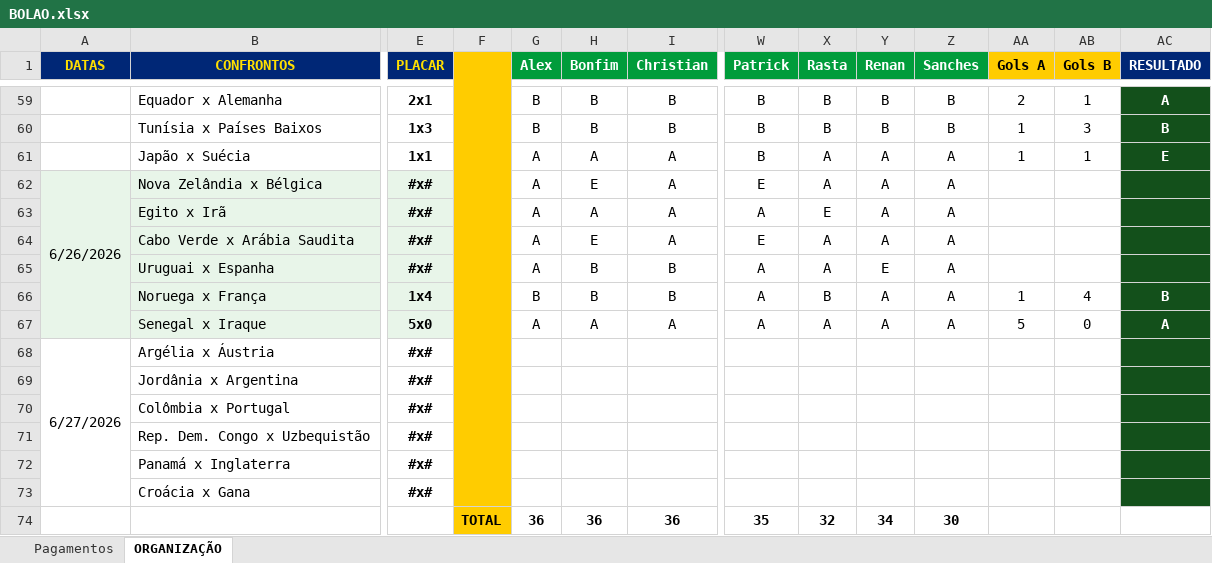
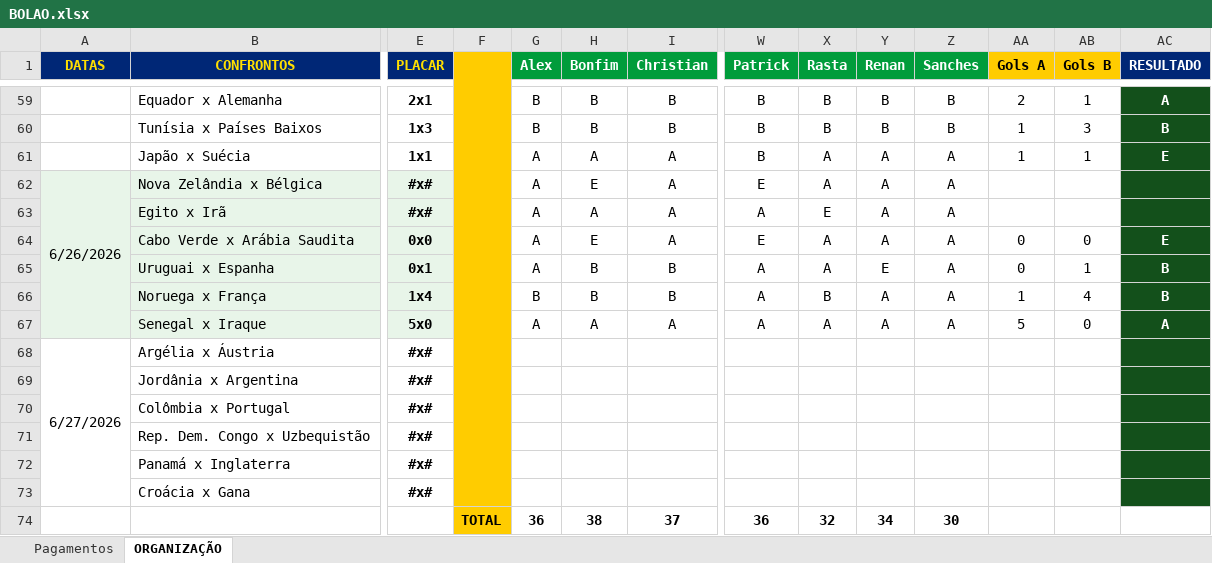
Before and after one commit to ChristianBranco/BolaoCopa, an Excel workbook: BOLAO.xlsx, sheet ORGANIZAÇÃO, drawn as a sheet; only a part is shown, gaps mark what is left out; values as stored, in another font and other column widths than the file's, no borders; conditional formats not drawn; removed rows and columns are numbered as before the commit, all else as after; rows hold the shown columns only; the diff names each change by its address in the sheet, - before the commit and + after, or states it on an @@ line.

Commit message:
Update BOLAO.xlsx

```diff
--- a/BOLAO.xlsx (sheet ORGANIZAÇÃO)
+++ b/BOLAO.xlsx (sheet ORGANIZAÇÃO)
-E64 (PLACAR): #x#
+E64 (PLACAR): 0x0
-AA64:AA65 (Gols A): (empty)
+AA64:AA65 (Gols A): 0
-AB64 (Gols B): (empty)
+AB64 (Gols B): 0
-AC64 (RESULTADO): (empty)
+AC64 (RESULTADO): E
-E65 (PLACAR): #x#
+E65 (PLACAR): 0x1
-AB65 (Gols B): (empty)
+AB65 (Gols B): 1
-AC65 (RESULTADO): (empty)
+AC65 (RESULTADO): B
-row 74:  |  |  | TOTAL | 36 | 36 | 36 | 35 | 32 | 34 | 30
+row 74:  |  |  | TOTAL | 36 | 38 | 37 | 36 | 32 | 34 | 30
```
